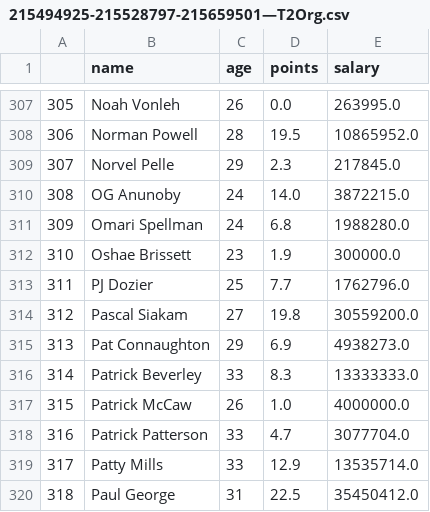
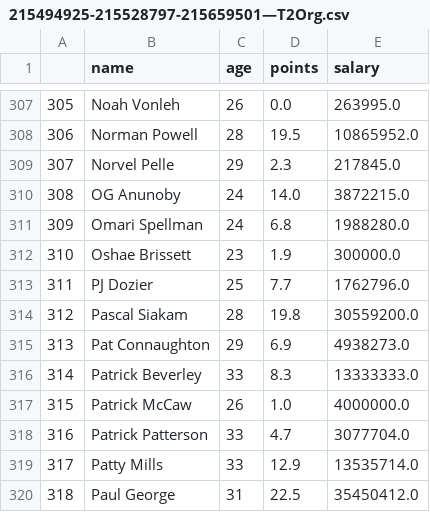
Before and after one commit to EECS-4412/Part-4-Phase-2, a CSV file: figures/215494925-215528797-215659501—T2Org.csv, drawn as a sheet; only a part is shown, gaps mark what is left out.

```diff
--- a/figures/215494925-215528797-215659501—T2Org.csv
+++ b/figures/215494925-215528797-215659501—T2Org.csv
@@ -313,3 +313,3 @@
 311,PJ Dozier,25,7.7,1762796.0
-312,Pascal Siakam,27,19.8,30559200.0
+312,Pascal Siakam,28,19.8,30559200.0
 313,Pat Connaughton,29,6.9,4938273.0
```
Also changed, not shown: figures/215494925-215528797-215659501—T2Mod.csv, 9 other files.
